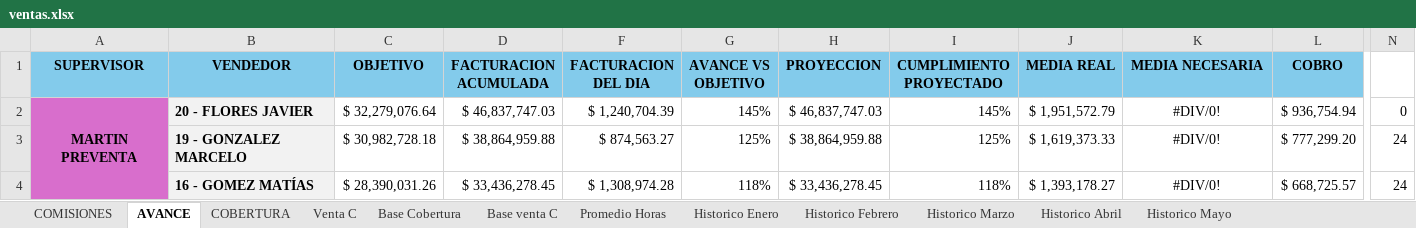
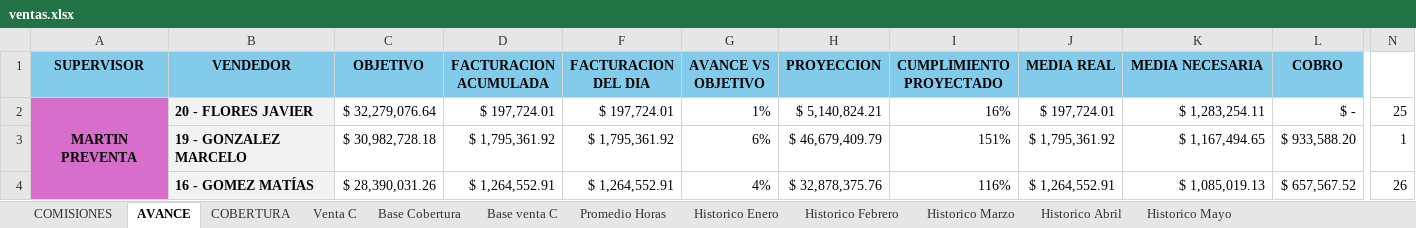
Before and after one commit to cesartrix/Avanve-ventas, an Excel workbook: data/ventas.xlsx, sheet AVANCE, drawn as a sheet; only a part is shown, gaps mark what is left out; values as stored, in another font and other column widths than the file's, no borders; conditional formats not drawn; the diff covers the shown part only; the diff names each change by its address in the sheet, - before the commit and + after, or states it on an @@ line.

```diff
--- a/data/ventas.xlsx (sheet AVANCE)
+++ b/data/ventas.xlsx (sheet AVANCE)
-D2 (FACTURACION ACUMULADA): $ 46,837,747.03
+D2 (FACTURACION ACUMULADA): $ 197,724.01
-F2 (FACTURACION DEL DIA): $ 1,240,704.39
+F2 (FACTURACION DEL DIA): $ 197,724.01
-G2 (AVANCE VS OBJETIVO): 145%
+G2 (AVANCE VS OBJETIVO): 1%
-H2 (PROYECCION): $ 46,837,747.03
+H2 (PROYECCION): $ 5,140,824.21
-I2 (CUMPLIMIENTO PROYECTADO): 145%
+I2 (CUMPLIMIENTO PROYECTADO): 16%
-J2 (MEDIA REAL): $ 1,951,572.79
+J2 (MEDIA REAL): $ 197,724.01
-K2 (MEDIA NECESARIA): #DIV/0!
+K2 (MEDIA NECESARIA): $ 1,283,254.11
-K2:K4 alignment: center
+K2:K4 alignment: right
-L2 (COBRO): $ 936,754.94
+L2 (COBRO): $ -
-N2: 0
+N2: 25
-D3 (FACTURACION ACUMULADA): $ 38,864,959.88
+D3 (FACTURACION ACUMULADA): $ 1,795,361.92
-F3 (FACTURACION DEL DIA): $ 874,563.27
+F3 (FACTURACION DEL DIA): $ 1,795,361.92
-G3 (AVANCE VS OBJETIVO): 125%
+G3 (AVANCE VS OBJETIVO): 6%
-H3 (PROYECCION): $ 38,864,959.88
+H3 (PROYECCION): $ 46,679,409.79
-I3 (CUMPLIMIENTO PROYECTADO): 125%
+I3 (CUMPLIMIENTO PROYECTADO): 151%
-J3 (MEDIA REAL): $ 1,619,373.33
+J3 (MEDIA REAL): $ 1,795,361.92
-K3 (MEDIA NECESARIA): #DIV/0!
+K3 (MEDIA NECESARIA): $ 1,167,494.65
-L3 (COBRO): $ 777,299.20
+L3 (COBRO): $ 933,588.20
-N3: 24
+N3: 1
-D4 (FACTURACION ACUMULADA): $ 33,436,278.45
+D4 (FACTURACION ACUMULADA): $ 1,264,552.91
-F4 (FACTURACION DEL DIA): $ 1,308,974.28
+F4 (FACTURACION DEL DIA): $ 1,264,552.91
-G4 (AVANCE VS OBJETIVO): 118%
+G4 (AVANCE VS OBJETIVO): 4%
-H4 (PROYECCION): $ 33,436,278.45
+H4 (PROYECCION): $ 32,878,375.76
-I4 (CUMPLIMIENTO PROYECTADO): 118%
+I4 (CUMPLIMIENTO PROYECTADO): 116%
-J4 (MEDIA REAL): $ 1,393,178.27
+J4 (MEDIA REAL): $ 1,264,552.91
-K4 (MEDIA NECESARIA): #DIV/0!
+K4 (MEDIA NECESARIA): $ 1,085,019.13
-L4 (COBRO): $ 668,725.57
+L4 (COBRO): $ 657,567.52
-N4: 24
+N4: 26
```
Also changed, not shown: 5 added rows, 5 removed rows, 257 edited cells and cell formats elsewhere in this sheet, sheet Base Cobertura, sheet COMISIONES, sheet COBERTURA, hidden cells.
